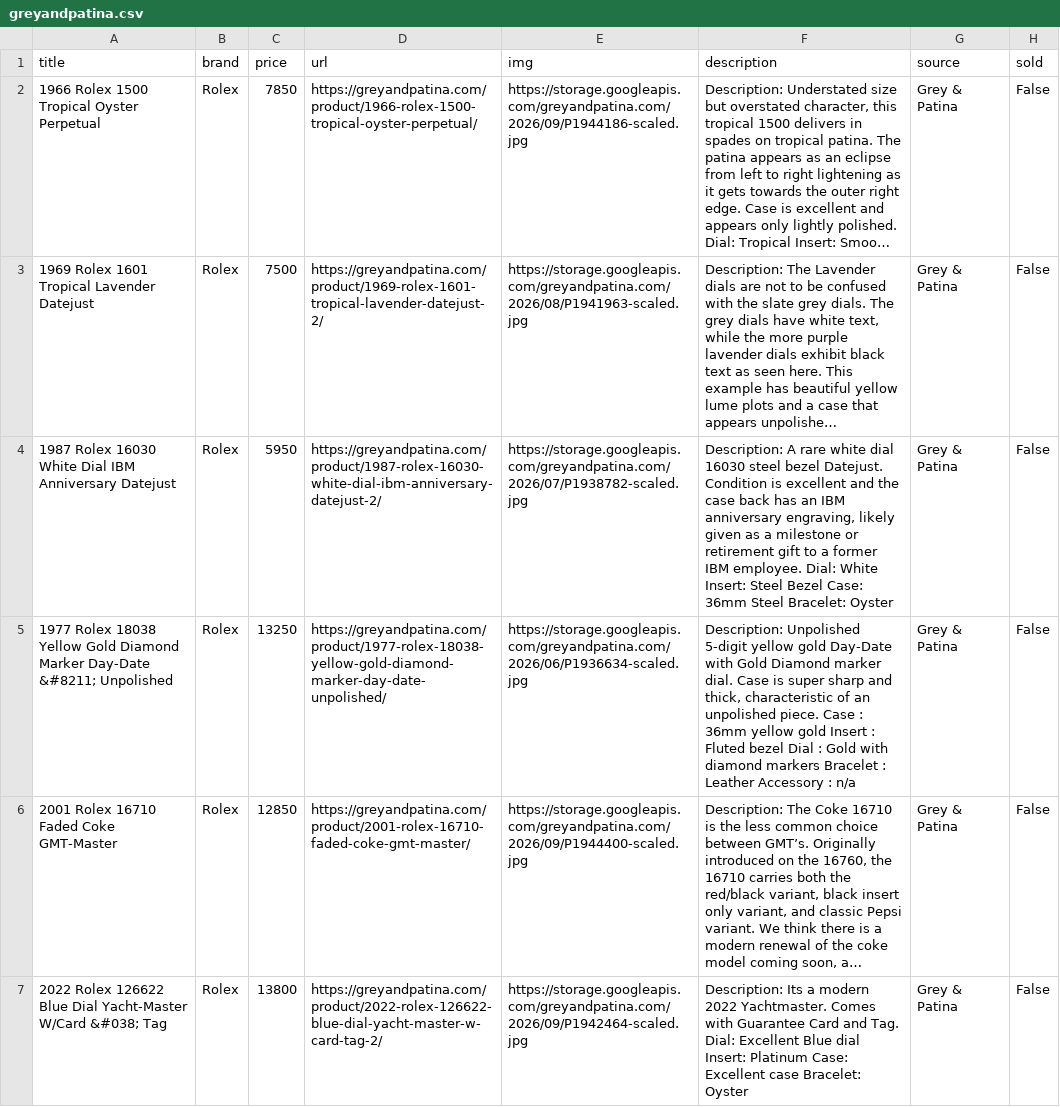
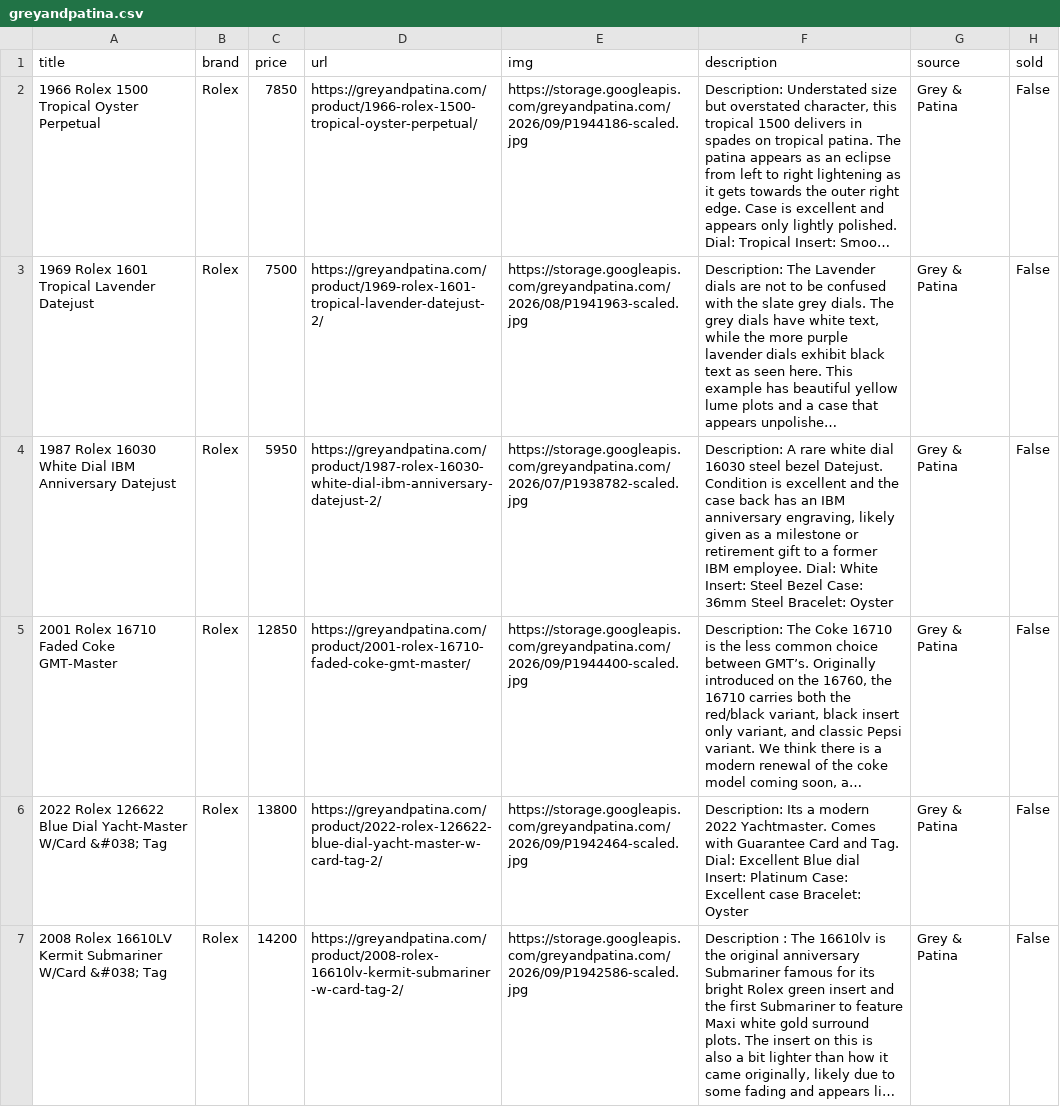
Before and after one commit to markatmutter-cloud/watchlist, a CSV file: data/greyandpatina.csv, drawn as a sheet; only a part is shown; the shorter side is filled out with more unchanged rows; long unchanged cells end in …; the diff names each change by its address in the sheet, - before the commit and + after, or states it on an @@ line.

```diff
--- a/data/greyandpatina.csv
+++ b/data/greyandpatina.csv
-row 5: 1977 Rolex 18038 Yellow Gold Diamond Marker Day-Date &#8211; Unpolished | Rolex | 13250 | https://greyandpatina.com/product/1977-rolex-18038-yellow-gold-diamond-marker-day-date-unpolished/ | https://storage.googleapis.com/greyandpatina.com/2026/06/P1936634-scaled.jpg | Description: Unpolished 5-digit yellow gold Day-Date with Gold Diamond marker dial. Case is super sharp and thick, characteristic of an unpolished piece. Case : 36mm yellow gold Insert : Fluted bezel Dial : Gold with diamond markers Bracelet : Leather Accessory : n/a | Grey & Patina | False
```
Also changed, not shown: data/bobswatches.csv, data/classicheuer.csv, 14 other files.
